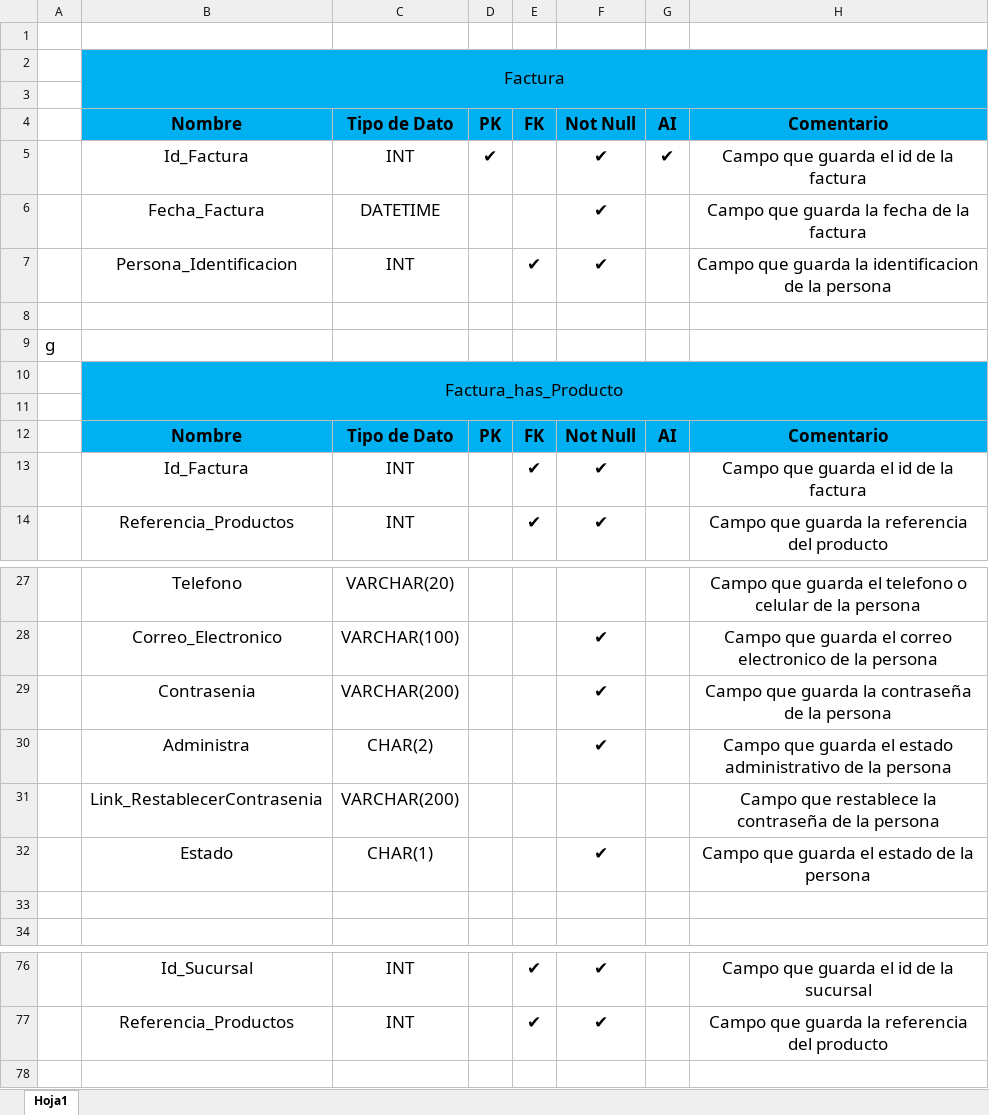
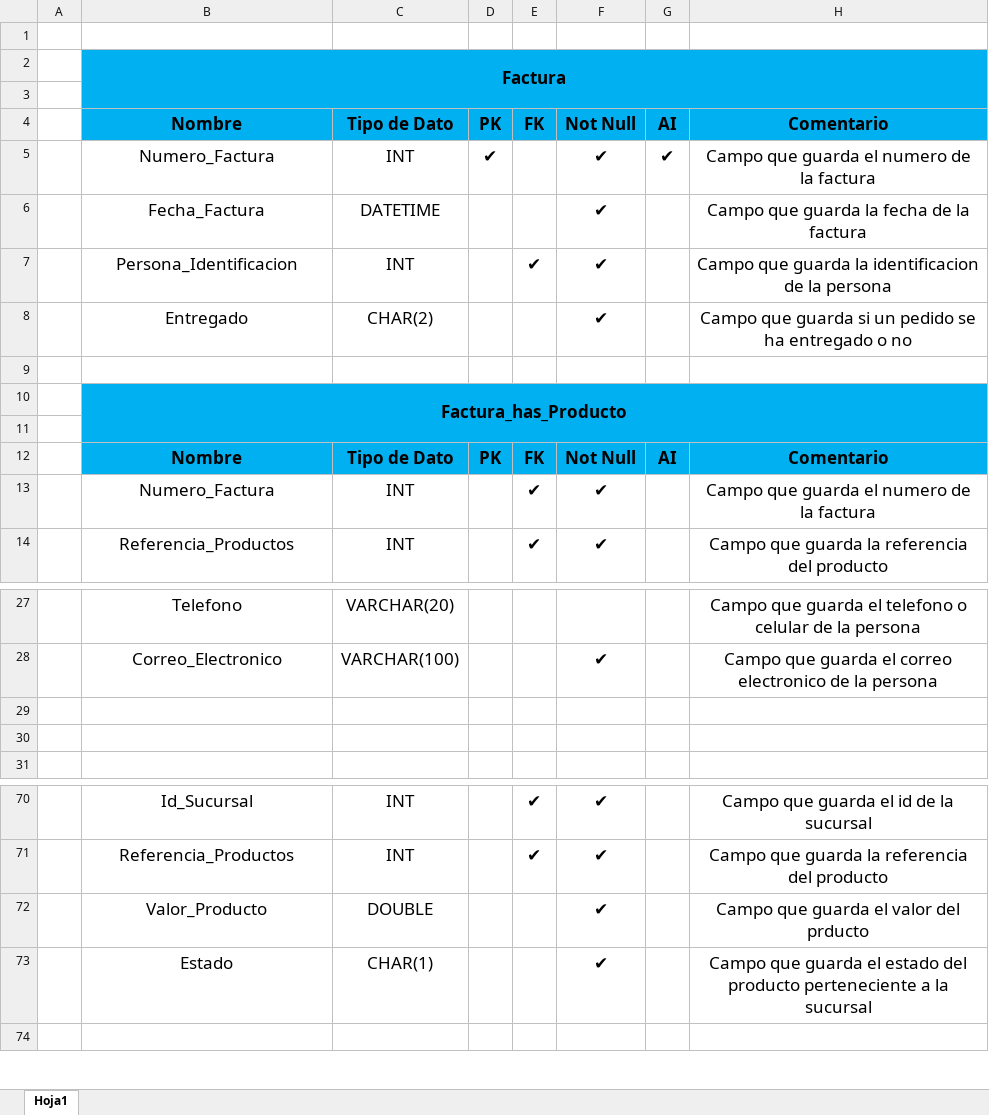
Before and after one commit to juannicolasvargas/SANF-solutions-helps, an Excel workbook: Sexto Trimestre/Diccionario De Datos.xlsx, sheet Hoja1, drawn as a sheet; only a part is shown, gaps mark what is left out; values as stored, in another font and other column widths than the file's, no borders; removed rows and columns are numbered as before the commit, all else as after; the diff covers the shown part only; the diff names each change by its address in the sheet, - before the commit and + after, or states it on an @@ line.

```diff
--- a/Sexto Trimestre/Diccionario De Datos.xlsx (sheet Hoja1)
+++ b/Sexto Trimestre/Diccionario De Datos.xlsx (sheet Hoja1)
-B2 bold: off
+B2 bold: on
-B5: Id_Factura
+B5: Numero_Factura
-H5: Campo que guarda el id de la factura
+H5: Campo que guarda el numero de la factura
+row 8:  | Entregado | CHAR(2) |  |  | ✔ |  | Campo que guarda si un pedido se ha entregado o no
-row 9: g
-B10 bold: off
+B10 bold: on
-B13: Id_Factura
+B13: Numero_Factura
-H13: Campo que guarda el id de la factura
+H13: Campo que guarda el numero de la factura
-row 29:  | Contrasenia | VARCHAR(200) |  |  | ✔ |  | Campo que guarda la contraseña de la persona
+row 29: (empty)
-row 30:  | Administra | CHAR(2) |  |  | ✔ |  | Campo que guarda el estado administrativo de la persona
-row 31:  | Link_RestablecerContrasenia | VARCHAR(200) |  |  |  |  | Campo que restablece la contraseña de la persona
@@ row 32 moved to row 91: Estado @@
+row 72:  | Valor_Producto | DOUBLE |  |  | ✔ |  | Campo que guarda el valor del prducto
+row 73:  | Estado | CHAR(1) |  |  | ✔ |  | Campo que guarda el estado del producto perteneciente a la sucursal
```
Also changed, not shown: 17 added rows, 4 removed rows and 4 edited cells elsewhere in this sheet.
